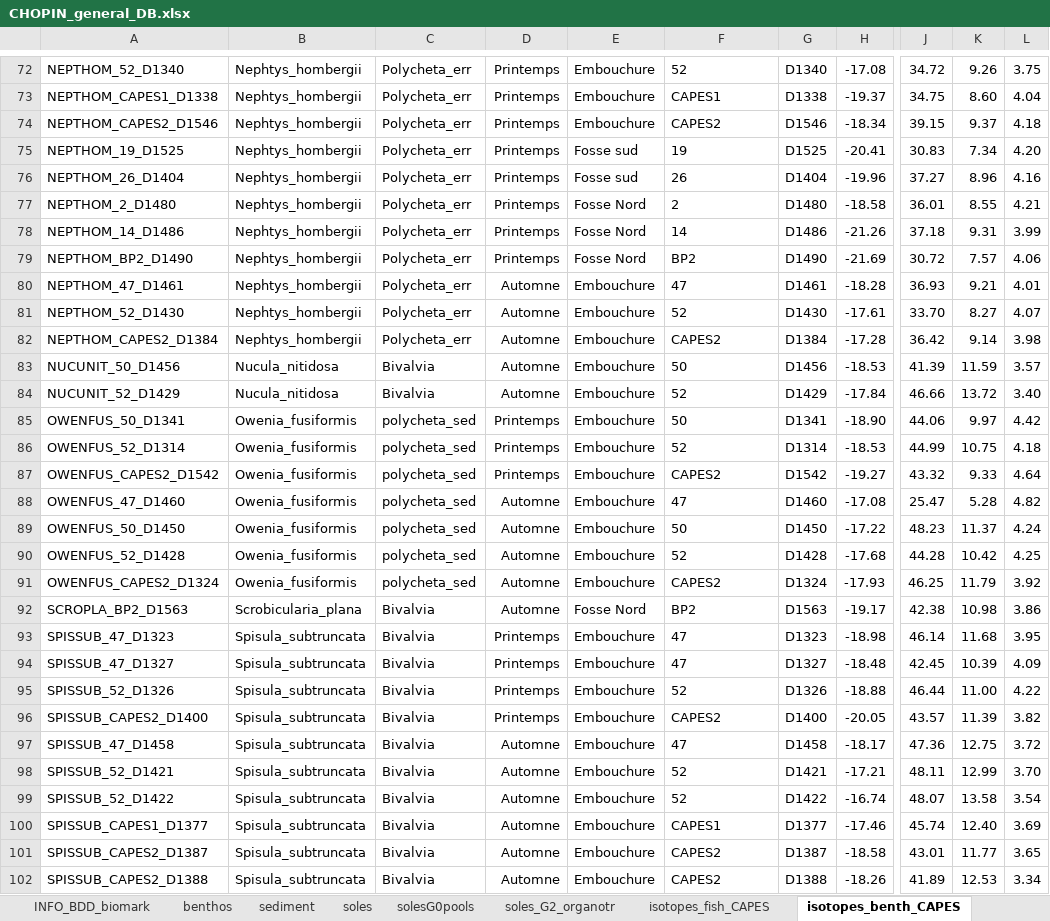
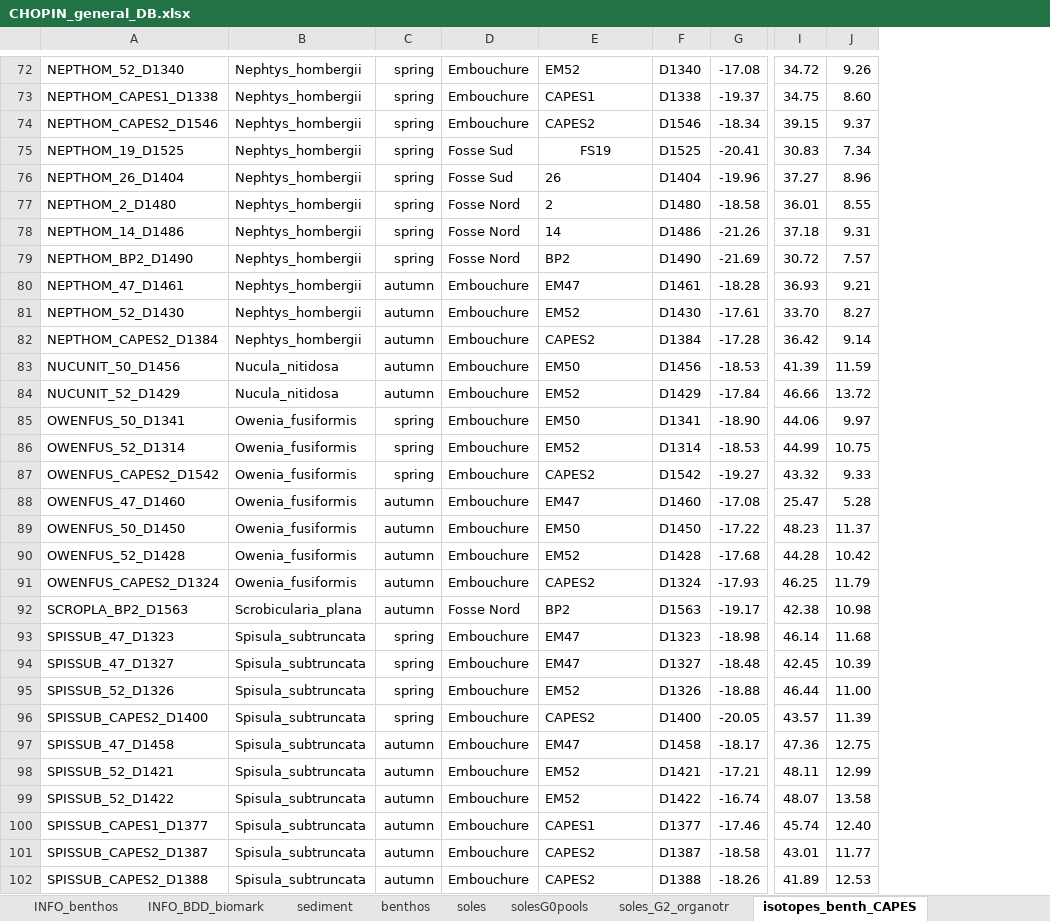
Before and after one commit to FlorenceMounier/chopin.data, an Excel workbook: inst/extdata/CHOPIN_general_DB.xlsx, sheet isotopes_benth_CAPES, drawn as a sheet; only a part is shown, gaps mark what is left out; values as stored, in another font and other column widths than the file's, no borders; removed rows and columns are numbered as before the commit, all else as after; the diff covers the shown part only; the diff names each change by its address in the sheet, - before the commit and + after, or states it on an @@ line.

Commit message:
fit: add isotopes data

```diff
--- a/inst/extdata/CHOPIN_general_DB.xlsx (sheet isotopes_benth_CAPES)
+++ b/inst/extdata/CHOPIN_general_DB.xlsx (sheet isotopes_benth_CAPES)
@@ sheet tab order changed: INFO_benthos | INFO_BDD_biomark | sediment | benthos | soles | solesG0pools | soles_G2_organotr | isotopes_benth_CAPES @@
-column C, rows 72-102: Polycheta_err | Polycheta_err | Polycheta_err | Polycheta_err | Polycheta_err | Polycheta_err | Polycheta_err | Polycheta_err | Polycheta_err | Polycheta_err | Polycheta_err | Bivalvia | Bivalvia | polycheta_sed | polycheta_sed | polycheta_sed | polycheta_sed | polycheta_sed | polycheta_sed | polycheta_sed | Bivalvia | Bivalvia | Bivalvia | Bivalvia | Bivalvia | Bivalvia | Bivalvia | Bivalvia | Bivalvia | Bivalvia | Bivalvia
-column D, rows 72-102: Printemps | Printemps | Printemps | Printemps | Printemps | Printemps | Printemps | Printemps | Automne | Automne | Automne | Automne | Automne | Printemps | Printemps | Printemps | Automne | Automne | Automne | Automne | Automne | Printemps | Printemps | Printemps | Printemps | Automne | Automne | Automne | Automne | Automne | Automne
+column C, rows 72-102: spring | spring | spring | spring | spring | spring | spring | spring | autumn | autumn | autumn | autumn | autumn | spring | spring | spring | autumn | autumn | autumn | autumn | autumn | spring | spring | spring | spring | autumn | autumn | autumn | autumn | autumn | autumn
-column L, rows 72-102: 3.75 | 4.04 | 4.18 | 4.20 | 4.16 | 4.21 | 3.99 | 4.06 | 4.01 | 4.07 | 3.98 | 3.57 | 3.40 | 4.42 | 4.18 | 4.64 | 4.82 | 4.24 | 4.25 | 3.92 | 3.86 | 3.95 | 4.09 | 4.22 | 3.82 | 3.72 | 3.70 | 3.54 | 3.69 | 3.65 | 3.34
-E72: 52
+E72: EM52
-D75:D76: Fosse sud
+D75:D76: Fosse Sud
-E75: 19
+E75: FS19
-E75 alignment: left
+E75 alignment: center
-E80: 47
+E80: EM47
-E81: 52
+E81: EM52
-E83: 50
+E83: EM50
-E84: 52
+E84: EM52
-E85: 50
+E85: EM50
-E86: 52
+E86: EM52
-E88: 47
+E88: EM47
-E89: 50
+E89: EM50
-E90: 52
+E90: EM52
-E93:E94: 47
+E93:E94: EM47
-E95: 52
+E95: EM52
-E97: 47
+E97: EM47
-E98:E99: 52
+E98:E99: EM52
```
Also changed, not shown: 1 added row, 1 removed row, 90 edited cells and cell formats elsewhere in this sheet, sheet isotopes_fish_CAPES, sheet soles, 14 other files.
